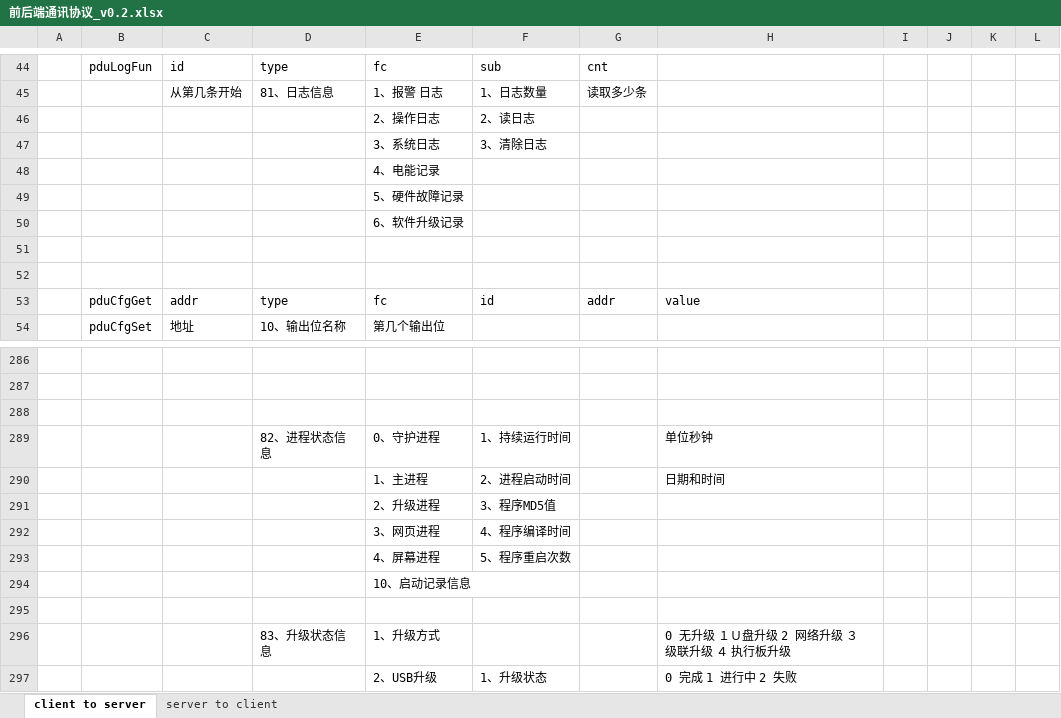
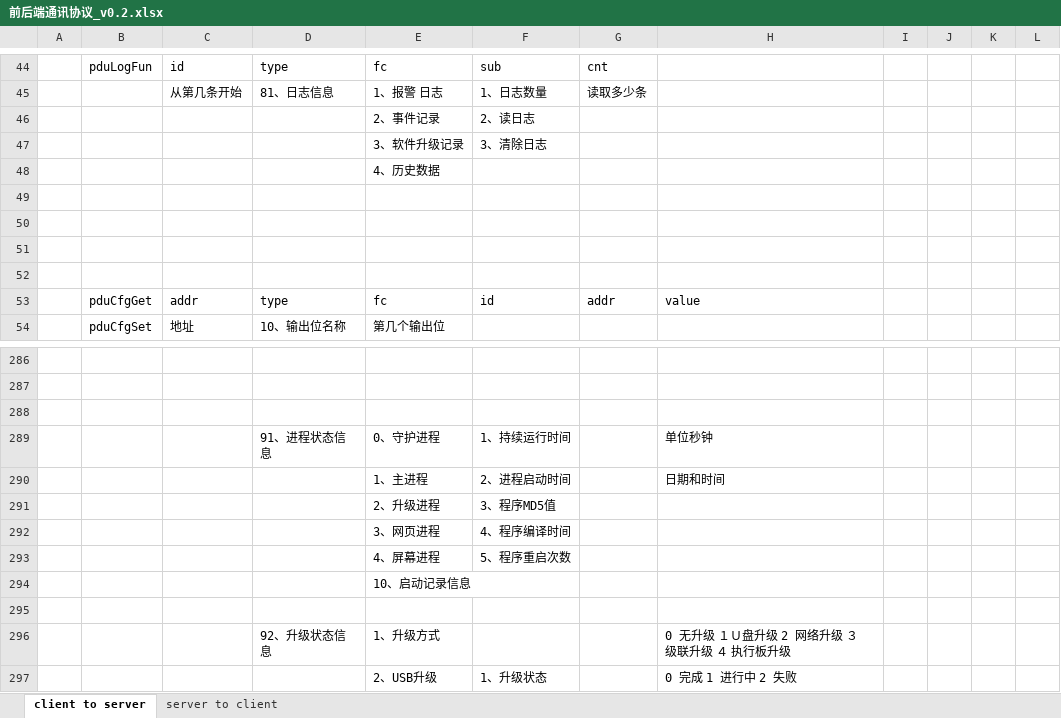
Before and after one commit to ChinaClever/MPro-App, an Excel workbook: doc/协议/前后端通讯协议_v0.2.xlsx, sheet client to server, drawn as a sheet; only a part is shown, gaps mark what is left out; values as stored, in another font and other column widths than the file's, no borders; the diff names each change by its address in the sheet, - before the commit and + after, or states it on an @@ line.

```diff
--- a/doc/协议/前后端通讯协议_v0.2.xlsx (sheet client to server)
+++ b/doc/协议/前后端通讯协议_v0.2.xlsx (sheet client to server)
-E46: 2、操作日志
+E46: 2、事件记录
-E47: 3、系统日志
+E47: 3、软件升级记录
-E48: 4、电能记录
+E48: 4、历史数据
-E49: 5、硬件故障记录
+E49: (empty)
-E50: 6、软件升级记录
+E50: (empty)
-D289: 82、进程状态信息
+D289: 91、进程状态信息
-D296: 83、升级状态信息
+D296: 92、升级状态信息
```
Also changed, not shown: 35 other files.
